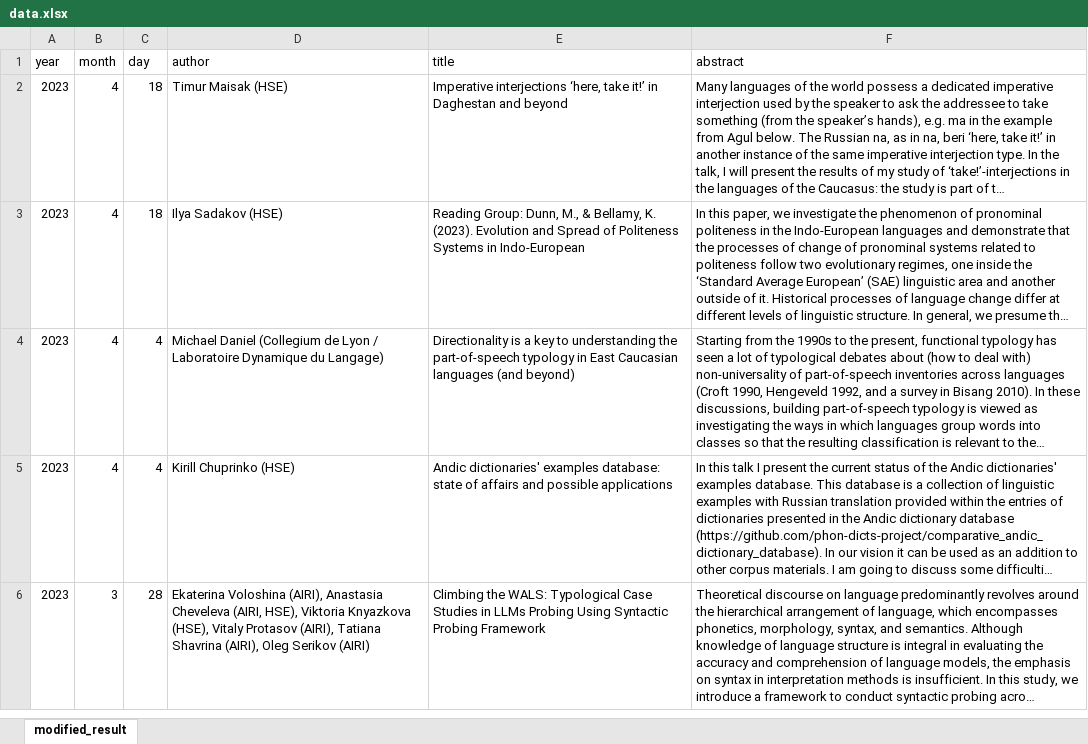
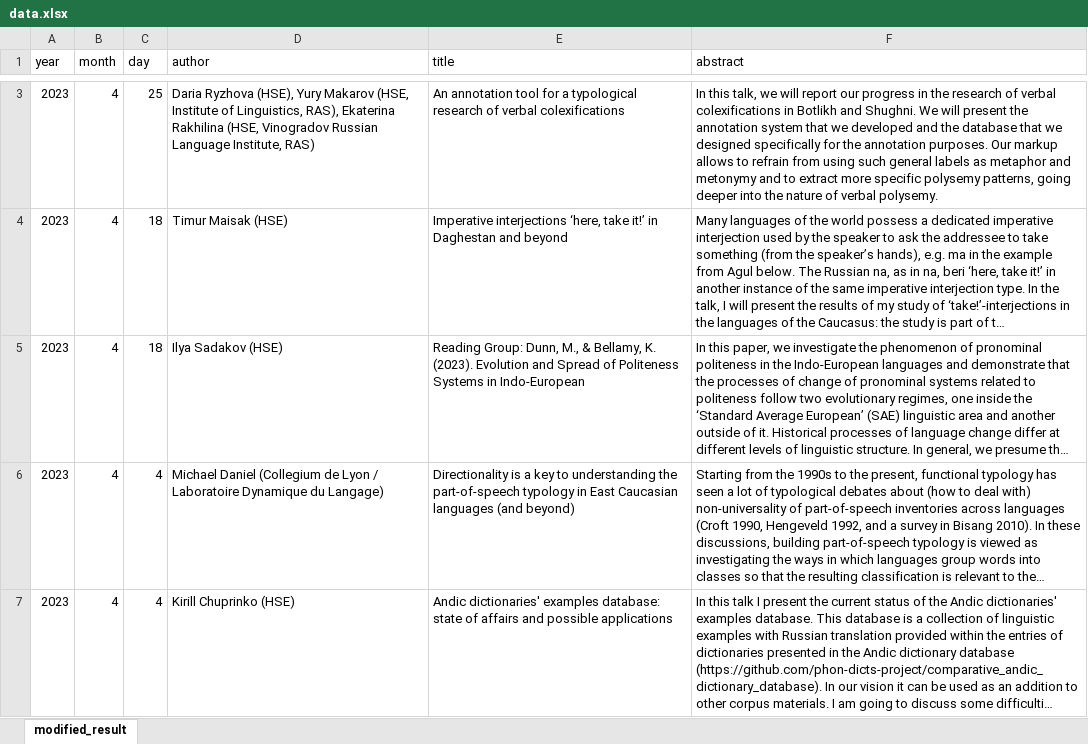
Before and after one commit to LingConLab/seminars_page, an Excel workbook: data.xlsx, sheet modified_result, drawn as a sheet; only a part is shown, gaps mark what is left out; the shorter side is filled out with more unchanged rows; long unchanged cells end in …; values as stored, in another font and other column widths than the file's, no borders; the diff covers the shown part only; the diff names each change by its address in the sheet, - before the commit and + after, or states it on an @@ line.

```diff
--- a/data.xlsx (sheet modified_result)
+++ b/data.xlsx (sheet modified_result)
+row 3: 2023 | 4 | 25 | Daria Ryzhova (HSE), Yury Makarov (HSE, Institute of Linguistics, RAS), Ekaterina Rakhilina (HSE, Vinogradov Russian Language Institute, RAS) | An annotation tool for a typological research of verbal colexifications | In this talk, we will report our progress in the research of verbal colexifications in Botlikh and Shughni. We will present the annotation system that we developed and the database that we designed specifically for the annotation purposes. Our markup allows to refrain from using such general labels as metaphor and metonymy and to extract more specific polysemy patterns, going deeper into the nature of verbal polysemy.
```
Also changed, not shown: 1 added row and 2 edited cells elsewhere in this sheet, 2 other files.
